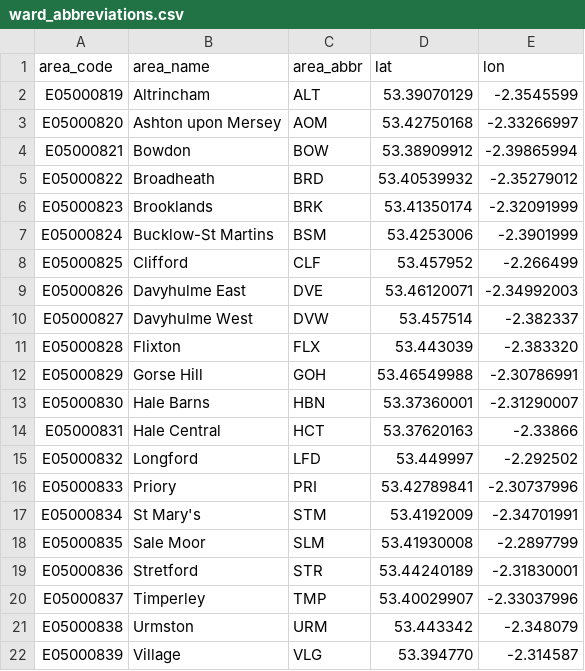
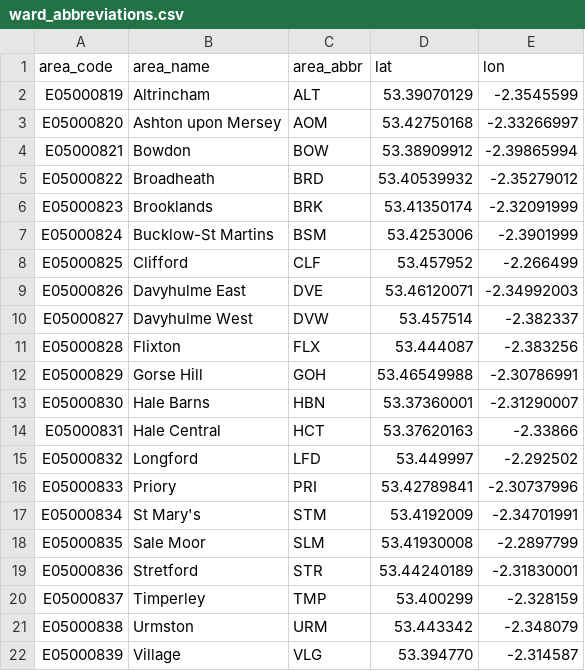
Before and after one commit to traffordDataLab/spatial_data, a CSV file: lookups/ward_abbreviations.csv, drawn as a sheet.

Commit message:
Final offsetting?

```diff
--- a/lookups/ward_abbreviations.csv
+++ b/lookups/ward_abbreviations.csv
@@ -10,3 +10,3 @@ E05000826,Davyhulme East,DVE,53.46120071,-2.34992003
 E05000827,Davyhulme West,DVW,53.457514,-2.382337
-E05000828,Flixton,FLX,53.443039,-2.383320
+E05000828,Flixton,FLX,53.444087,-2.383256
 E05000829,Gorse Hill,GOH,53.46549988,-2.30786991
@@ -19,3 +19,3 @@ E05000835,Sale Moor,SLM,53.41930008,-2.2897799
 E05000836,Stretford,STR,53.44240189,-2.31830001
-E05000837,Timperley,TMP,53.40029907,-2.33037996
+E05000837,Timperley,TMP,53.400299,-2.328159
 E05000838,Urmston,URM,53.443342,-2.348079
```
